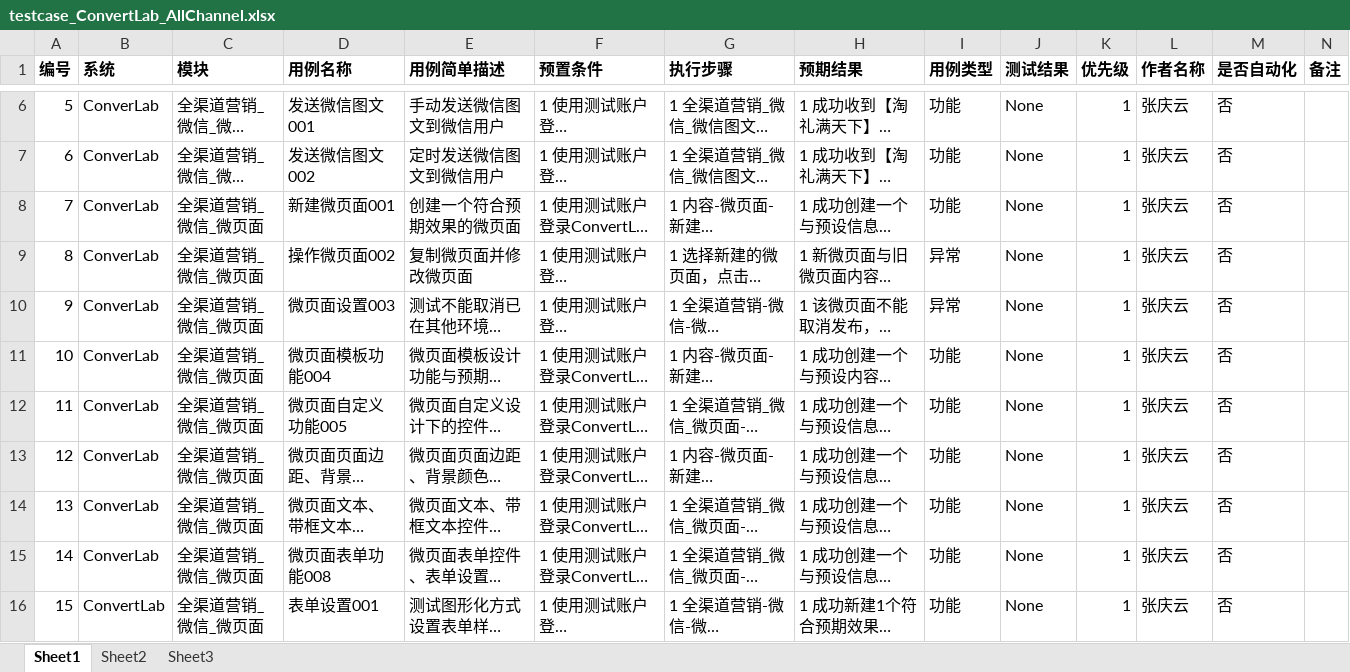
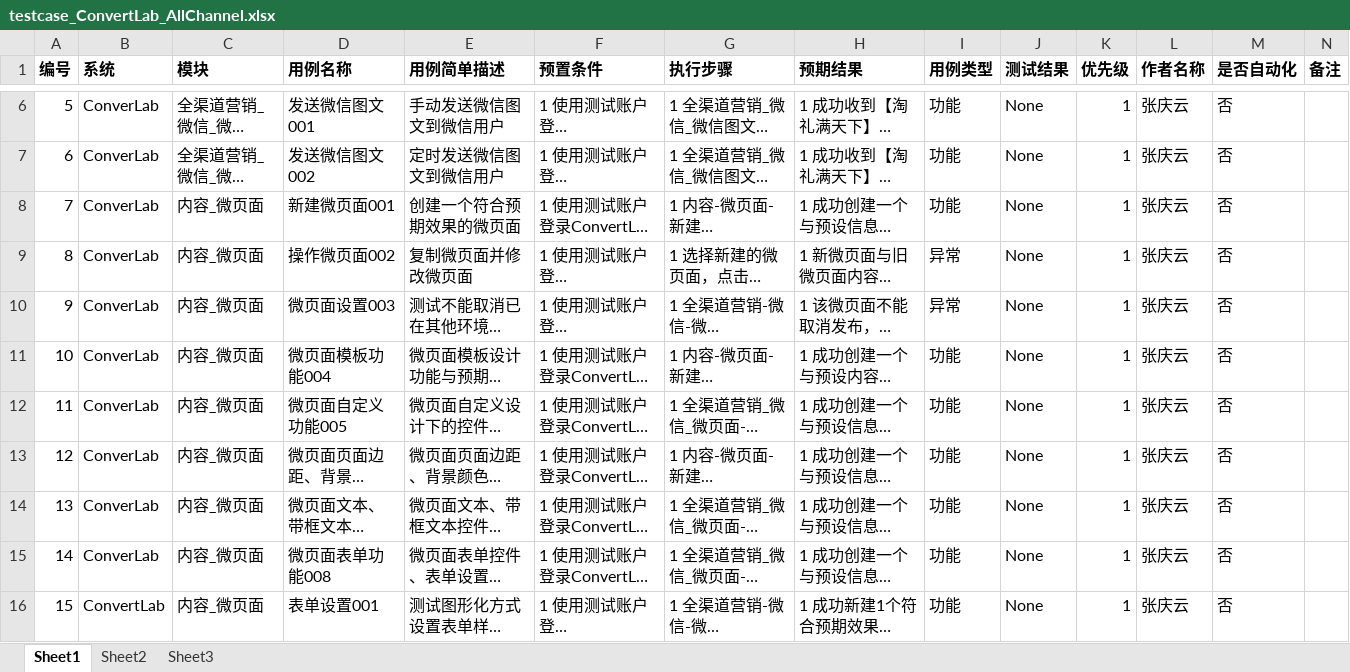
Before and after one commit to xsio/test, an Excel workbook: regression/testcase_ConvertLab_AllChannel.xlsx, sheet Sheet1, drawn as a sheet; only a part is shown, gaps mark what is left out; long unchanged cells end in …; values as stored, in another font and other column widths than the file's, no borders; the diff covers the shown part only; the diff names each change by its address in the sheet, - before the commit and + after, or states it on an @@ line.

Commit message:
add

```diff
--- a/regression/testcase_ConvertLab_AllChannel.xlsx (sheet Sheet1)
+++ b/regression/testcase_ConvertLab_AllChannel.xlsx (sheet Sheet1)
-C8:C16 (模块): 全渠道营销_微信_微页面
+C8:C16 (模块): 内容_微页面
```
Also changed, not shown: 1 added row, 1 removed row, 7 edited cells and row numbers in column A elsewhere in this sheet.
